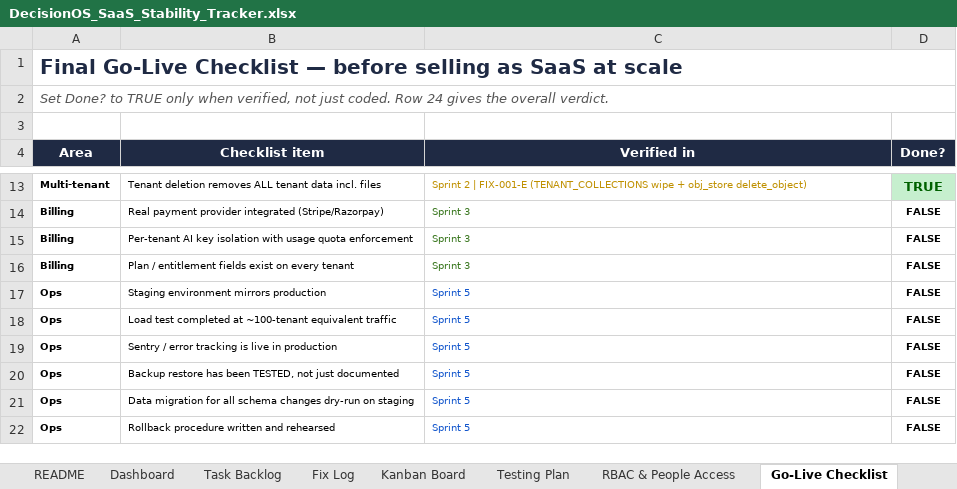
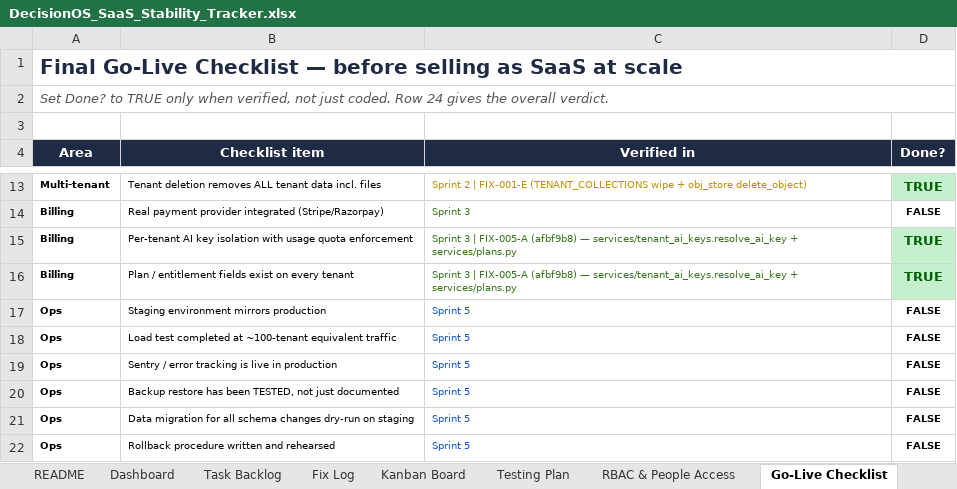
Before and after one commit to quazrelevate-god/DecisionOS, an Excel workbook: docs/DecisionOS_SaaS_Stability_Tracker.xlsx, sheet Go-Live Checklist, drawn as a sheet; only a part is shown, gaps mark what is left out; values as stored, in another font and other column widths than the file's, no borders; conditional formats not drawn; the diff names each change by its address in the sheet, - before the commit and + after, or states it on an @@ line.

Commit message:
docs(tracker): FIX-005-A done -- S3-02 plan fields + S3-03 per-tenant AI keys

```diff
--- a/docs/DecisionOS_SaaS_Stability_Tracker.xlsx (sheet Go-Live Checklist)
+++ b/docs/DecisionOS_SaaS_Stability_Tracker.xlsx (sheet Go-Live Checklist)
-C15:C16 (Verified in): Sprint 3
+C15:C16 (Verified in): Sprint 3 | FIX-005-A (afbf9b8) — services/tenant_ai_keys.resolve_ai_key + services/plans.py
-D15:D16 (Done?): FALSE
+D15:D16 (Done?): TRUE
@@ D15:D16 fill: none → #C6EFCE, text colour: black → #006100, text size: larger @@
```
Also changed, not shown: sheet Fix Log, sheet Task Backlog, sheet Kanban Board.
